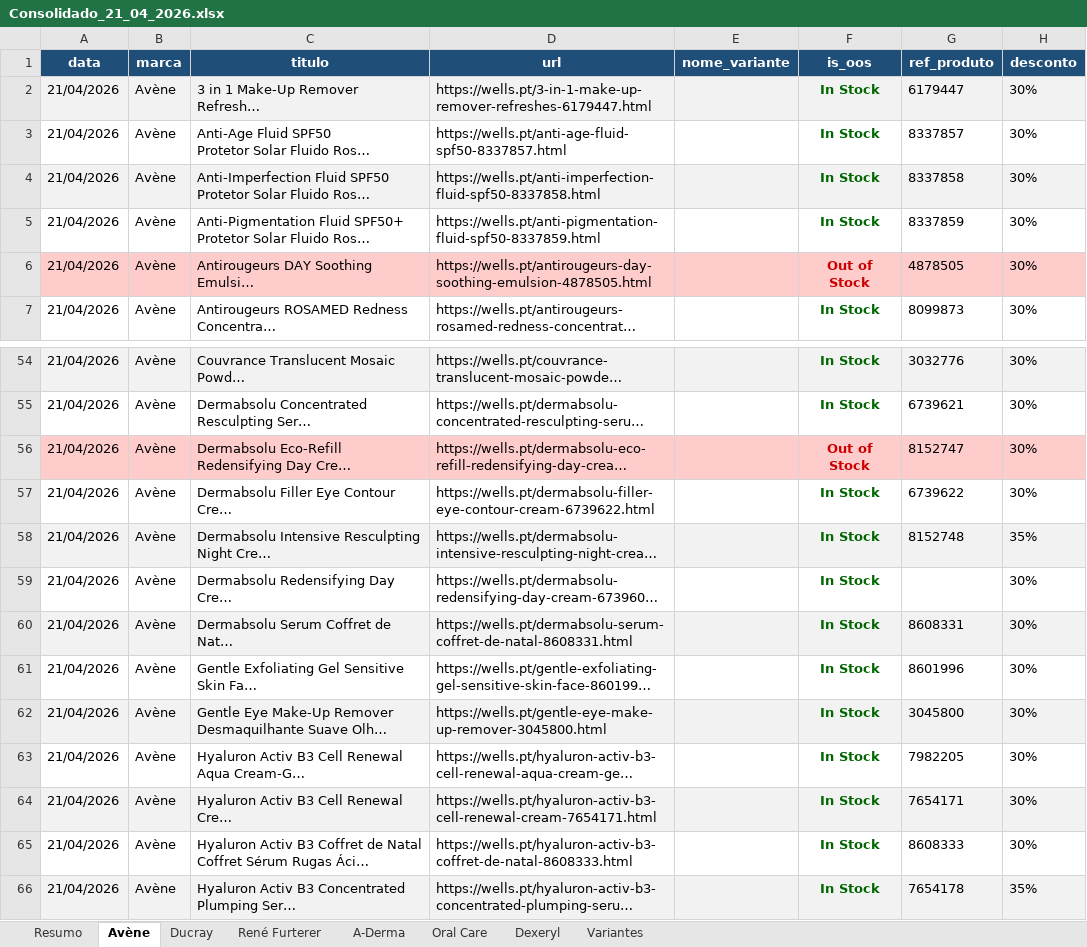
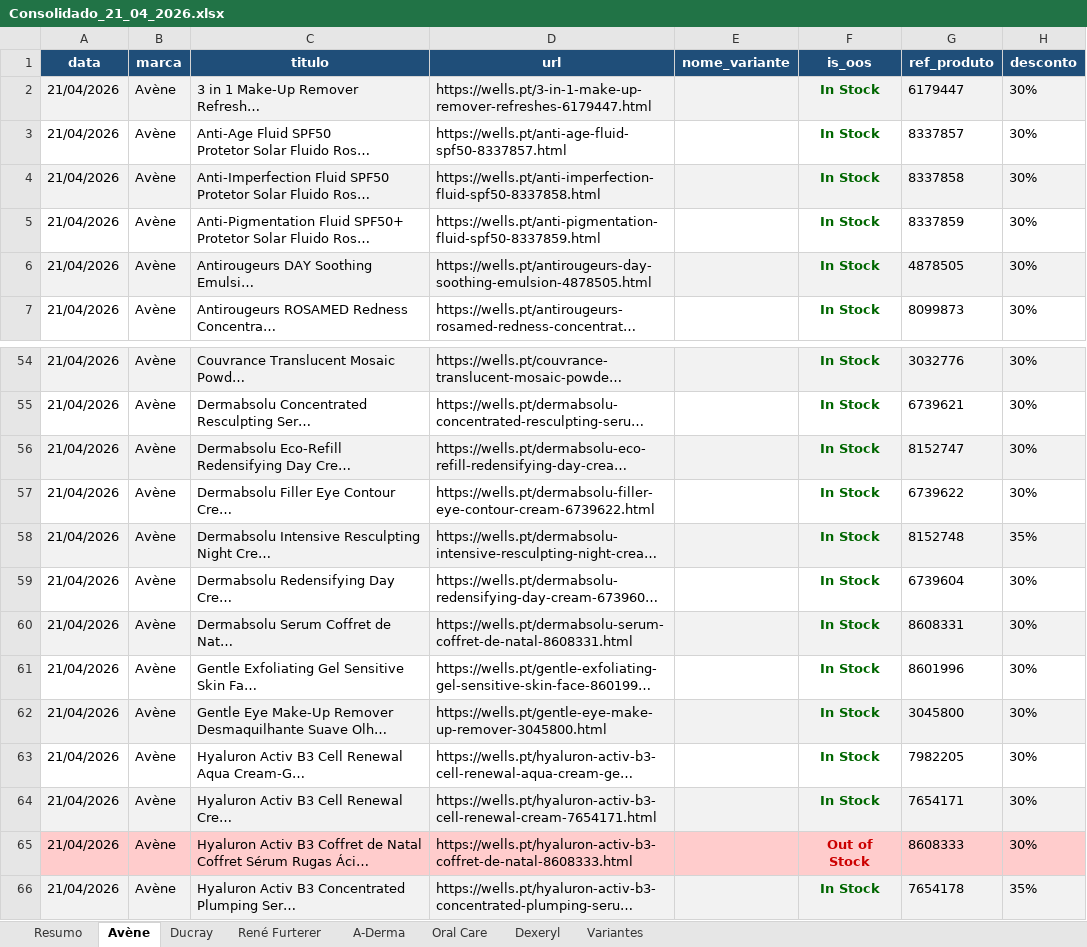
Before and after one commit to SofiaSilva1995/wells-online-monitor, an Excel workbook: logs/Consolidado_21_04_2026.xlsx, sheet Avène, drawn as a sheet; only a part is shown, gaps mark what is left out; long unchanged cells end in …; values as stored, in another font and other column widths than the file's, no borders; table styles not drawn; the diff names each change by its address in the sheet, - before the commit and + after, or states it on an @@ line.

```diff
--- a/logs/Consolidado_21_04_2026.xlsx (sheet Avène)
+++ b/logs/Consolidado_21_04_2026.xlsx (sheet Avène)
-A6:H6 fill: #FFCCCC
+A6:H6 fill: #F2F2F2
-F6 (is_oos): Out of Stock
+F6 (is_oos): In Stock
-F6 text colour: #CC0000
+F6 text colour: #006600
-A56:H56 fill: #FFCCCC
+A56:H56 fill: #F2F2F2
-F56 (is_oos): Out of Stock
+F56 (is_oos): In Stock
-F56 text colour: #CC0000
+F56 text colour: #006600
-G59 (ref_produto): (empty)
+G59 (ref_produto): 6739604
-A65:H65 fill: none
+A65:H65 fill: #FFCCCC
-F65 (is_oos): In Stock
+F65 (is_oos): Out of Stock
-F65 text colour: #006600
+F65 text colour: #CC0000
```
Also changed, not shown: sheet Oral Care, sheet René Furterer, sheet Resumo, sheet Ducray, 3 other files.
